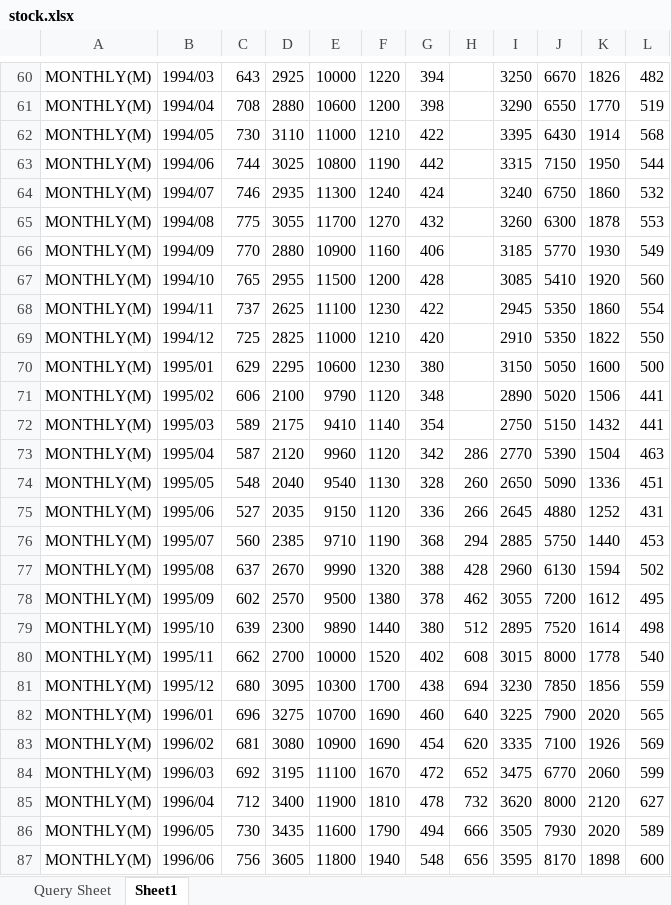
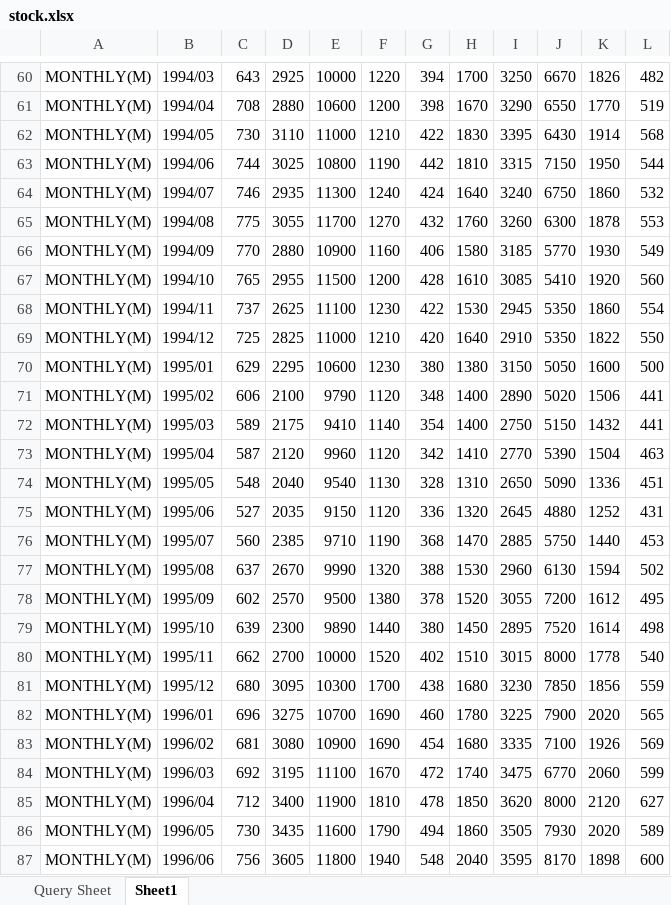
Before and after one commit to rokko-ec17q2/ec_data, an Excel workbook: pm/stock.xlsx, sheet Sheet1, drawn as a sheet; only a part is shown, gaps mark what is left out; values as stored, in another font and other column widths than the file's, no borders; the diff covers the shown part only; the diff names each change by its address in the sheet, - before the commit and + after, or states it on an @@ line.

```diff
--- a/pm/stock.xlsx (sheet Sheet1)
+++ b/pm/stock.xlsx (sheet Sheet1)
-H60: (empty)
+H60: 1700
-H61: (empty)
+H61: 1670
-H62: (empty)
+H62: 1830
-H63: (empty)
+H63: 1810
-H64: (empty)
+H64: 1640
-H65: (empty)
+H65: 1760
-H66: (empty)
+H66: 1580
-H67: (empty)
+H67: 1610
-H68: (empty)
+H68: 1530
-H69: (empty)
+H69: 1640
-H70: (empty)
+H70: 1380
-H71:H72: (empty)
+H71:H72: 1400
-H73: 286
+H73: 1410
-H74: 260
+H74: 1310
-H75: 266
+H75: 1320
-H76: 294
+H76: 1470
-H77: 428
+H77: 1530
-H78: 462
+H78: 1520
-H79: 512
+H79: 1450
-H80: 608
+H80: 1510
-H81: 694
+H81: 1680
-H82: 640
+H82: 1780
-H83: 620
+H83: 1680
-H84: 652
+H84: 1740
-H85: 732
+H85: 1850
-H86: 666
+H86: 1860
-H87: 656
+H87: 2040
```
Also changed, not shown: 373 edited cells elsewhere in this sheet, sheet Query Sheet, 1 other file.
